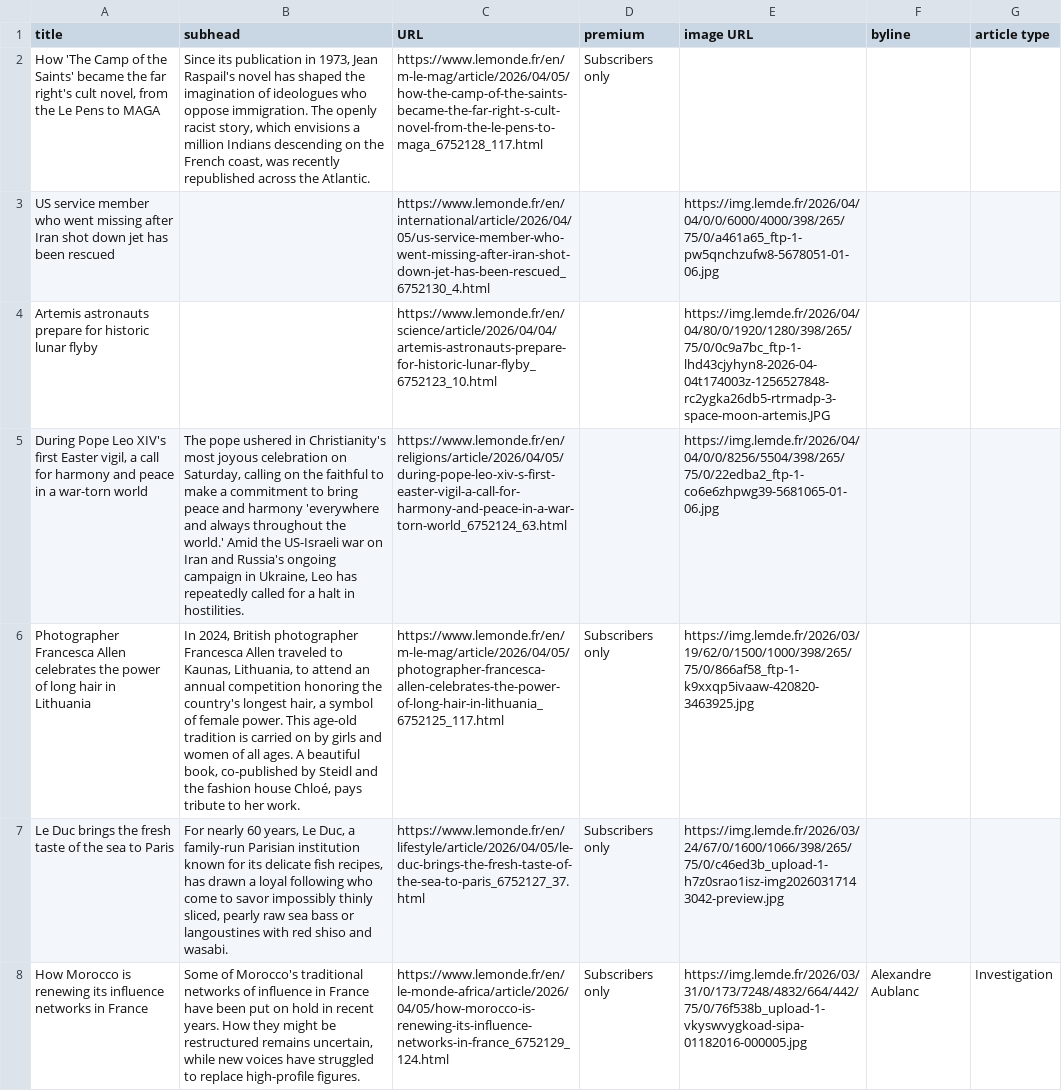
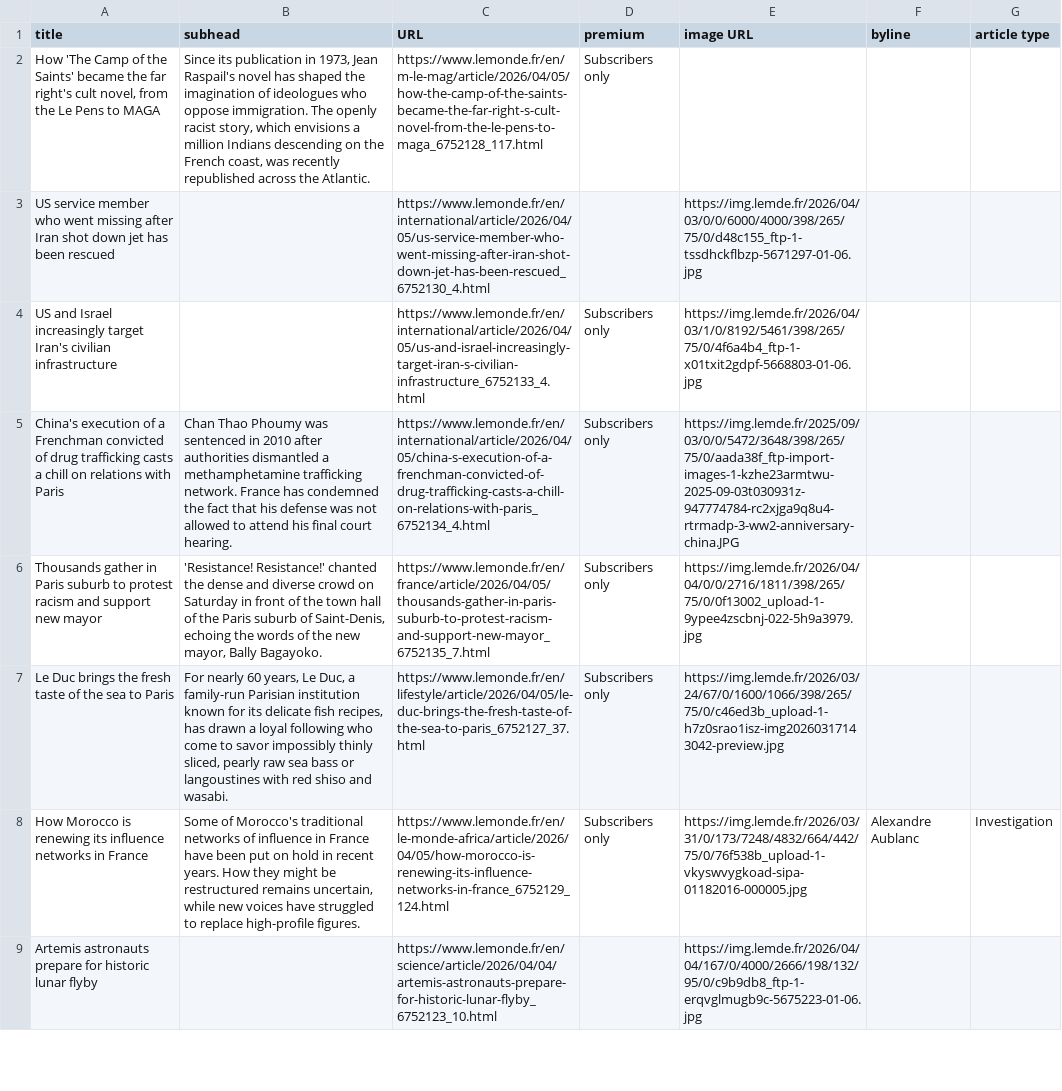
Before and after one commit to phillctw/Homework-7, a CSV file: le_monde.csv, drawn as a sheet; only a part is shown; removed rows and columns are numbered as before the commit, all else as after; the diff covers the shown part only; the diff names each change by its address in the sheet, - before the commit and + after, or states it on an @@ line.

```diff
--- a/le_monde.csv
+++ b/le_monde.csv
-E3 (image URL): https://img.lemde.fr/2026/04/04/0/0/6000/4000/398/265/75/0/a461a65_ftp-1-pw5qnchzufw8-5678051-01-06.jpg
+E3 (image URL): https://img.lemde.fr/2026/04/03/0/0/6000/4000/398/265/75/0/d48c155_ftp-1-tssdhckflbzp-5671297-01-06.jpg
-row 4: Artemis astronauts prepare for historic lunar flyby |  | https://www.lemonde.fr/en/science/article/2026/04/04/artemis-astronauts-prepare-for-historic-lunar-flyby_6752123_10.html |  | https://img.lemde.fr/2026/04/04/80/0/1920/1280/398/265/75/0/0c9a7bc_ftp-1-lhd43cjyhyn8-2026-04-04t174003z-1256527848-rc2ygka26db5-rtrmadp-3-space-moon-artemis.JPG
-row 5: During Pope Leo XIV's first Easter vigil, a call for harmony and peace in a war-torn world | The pope ushered in Christianity's most joyous celebration on Saturday, calling on the faithful to make a commitment to bring peace and harmony 'everywhere and always throughout the world.' Amid the US-Israeli war on Iran and Russia's ongoing campaign in Ukraine, Leo has repeatedly called for a halt in hostilities. | https://www.lemonde.fr/en/religions/article/2026/04/05/during-pope-leo-xiv-s-first-easter-vigil-a-call-for-harmony-and-peace-in-a-war-torn-world_6752124_63.html |  | https://img.lemde.fr/2026/04/04/0/0/8256/5504/398/265/75/0/22edba2_ftp-1-co6e6zhpwg39-5681065-01-06.jpg
+row 4: US and Israel increasingly target Iran's civilian infrastructure |  | https://www.lemonde.fr/en/international/article/2026/04/05/us-and-israel-increasingly-target-iran-s-civilian-infrastructure_6752133_4.html | Subscribers only | https://img.lemde.fr/2026/04/03/1/0/8192/5461/398/265/75/0/4f6a4b4_ftp-1-x01txit2gdpf-5668803-01-06.jpg
-A5 (title): Photographer Francesca Allen celebrates the power of long hair in Lithuania
+A5 (title): China's execution of a Frenchman convicted of drug trafficking casts a chill on relations with Paris
-B5 (subhead): In 2024, British photographer Francesca Allen traveled to Kaunas, Lithuania, to attend an annual competition honoring the country's longest hair, a symbol of female power. This age-old tradition is carried on by girls and women of all ages. A beautiful book, co-published by Steidl and the fashion house Chloé, pays tribute to her work.
+B5 (subhead): Chan Thao Phoumy was sentenced in 2010 after authorities dismantled a methamphetamine trafficking network. France has condemned the fact that his defense was not allowed to attend his final court hearing.
-C5 (URL): https://www.lemonde.fr/en/m-le-mag/article/2026/04/05/photographer-francesca-allen-celebrates-the-power-of-long-hair-in-lithuania_6752125_117.html
+C5 (URL): https://www.lemonde.fr/en/international/article/2026/04/05/china-s-execution-of-a-frenchman-convicted-of-drug-trafficking-casts-a-chill-on-relations-with-paris_6752134_4.html
-E5 (image URL): https://img.lemde.fr/2026/03/19/62/0/1500/1000/398/265/75/0/866af58_ftp-1-k9xxqp5ivaaw-420820-3463925.jpg
+E5 (image URL): https://img.lemde.fr/2025/09/03/0/0/5472/3648/398/265/75/0/aada38f_ftp-import-images-1-kzhe23armtwu-2025-09-03t030931z-947774784-rc2xjga9q8u4-rtrmadp-3-ww2-anniversary-china.JPG
+row 6: Thousands gather in Paris suburb to protest racism and support new mayor | 'Resistance! Resistance!' chanted the dense and diverse crowd on Saturday in front of the town hall of the Paris suburb of Saint-Denis, echoing the words of the new mayor, Bally Bagayoko. | https://www.lemonde.fr/en/france/article/2026/04/05/thousands-gather-in-paris-suburb-to-protest-racism-and-support-new-mayor_6752135_7.html | Subscribers only | https://img.lemde.fr/2026/04/04/0/0/2716/1811/398/265/75/0/0f13002_upload-1-9ypee4zscbnj-022-5h9a3979.jpg
+row 9: Artemis astronauts prepare for historic lunar flyby |  | https://www.lemonde.fr/en/science/article/2026/04/04/artemis-astronauts-prepare-for-historic-lunar-flyby_6752123_10.html |  | https://img.lemde.fr/2026/04/04/167/0/4000/2666/198/132/95/0/c9b9db8_ftp-1-erqvglmugb9c-5675223-01-06.jpg
```
Also changed, not shown: 6 added rows, 7 removed rows, 4 moved rows and 4 edited cells elsewhere in this file.
